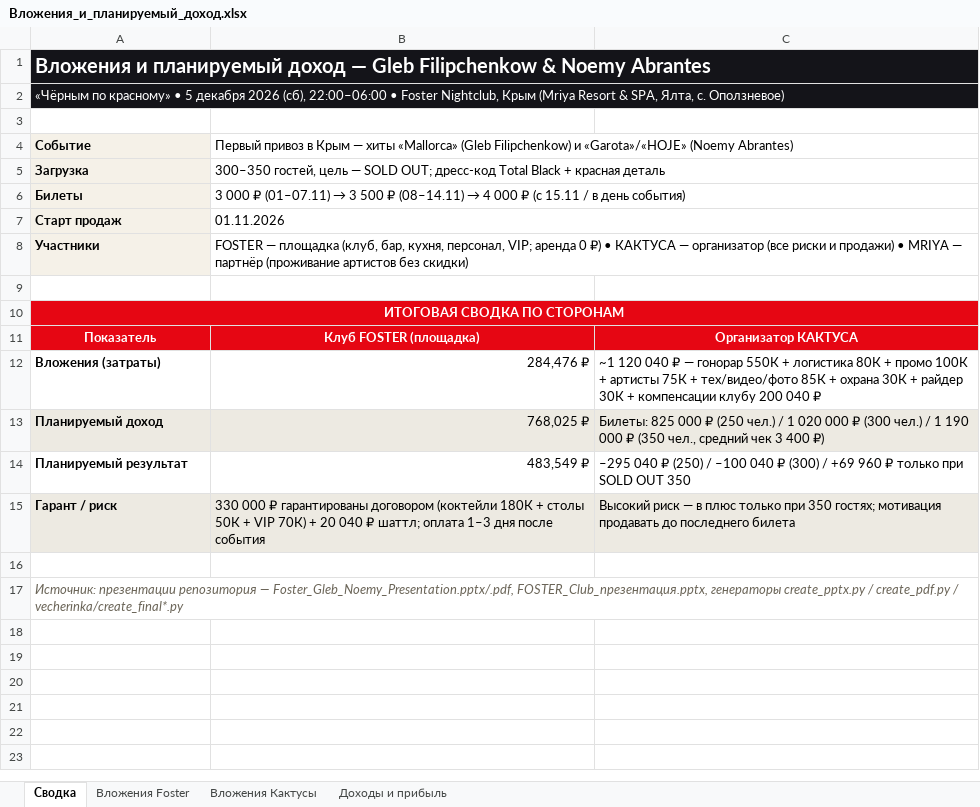
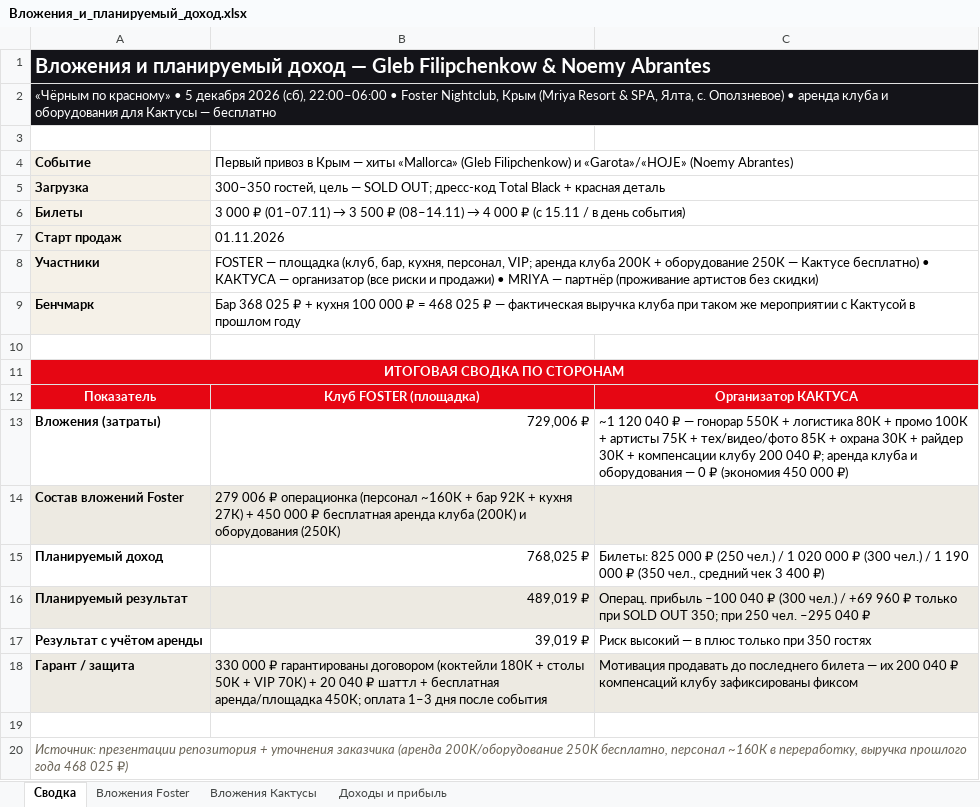
Before and after one commit to navruzhusainov-commits/vecherinka, an Excel workbook: Вложения_и_планируемый_доход.xlsx, sheet Сводка, drawn as a sheet; values as stored, in another font and other column widths than the file's, no borders; removed rows and columns are numbered as before the commit, all else as after; the diff names each change by its address in the sheet, - before the commit and + after, or states it on an @@ line.

Commit message:
Уточнения модели: аренда клуба 200К + оборудование 250К — Кактусе бесплатно (экономия 450К); персонал ~160К (переработка); бар+кухня 468 025 ₽ — факт прошлого года. Вложения Foster: 279 006 операционка / 729 006 всего; операц. прибыль 489 019 ₽ (~64%), с учётом аренды +39 019 ₽; гарант 330 000 ₽
Co-authored-by: arena-agent <297053741+arena-agent@users.noreply.github.com>

```diff
--- a/Вложения_и_планируемый_доход.xlsx (sheet Сводка)
+++ b/Вложения_и_планируемый_доход.xlsx (sheet Сводка)
-A2: …с. Оползневое)
+A2: …с. Оползневое) • аренда клуба и оборудования для Кактусы — бесплатно
-B8: …VIP; аренда 0 ₽) • КАКТУСА…
+B8: …VIP; аренда клуба 200К + оборудование 250К — Кактусе бесплатно) • КАКТУСА…
+row 9: Бенчмарк | Бар 368 025 ₽ + кухня 100 000 ₽ = 468 025 ₽ — фактическая выручка клуба при таком же мероприятии с Кактусой в прошлом году
-B13: 284,476 ₽
+B13: 729,006 ₽
-C13: …200 040 ₽
+C13: …200 040 ₽; аренда клуба и оборудования — 0 ₽ (экономия 450 000 ₽)
+row 14: Состав вложений Foster | 279 006 ₽ операционка (персонал ~160К + бар 92К + кухня 27К) + 450 000 ₽ бесплатная аренда клуба (200К) и оборудования (250К)
-A15:C15 fill: #EDEAE2
+A15:C15 fill: none
-A16:C16 fill: none
+A16:C16 fill: #EDEAE2
-B16: 483,549 ₽
+B16: 489,019 ₽
-C16: –295 040 ₽ (250) / –100 040 ₽ (300) / +69 960 ₽ только при SOLD OUT 350
+C16: Операц. прибыль –100 040 ₽ (300 чел.) / +69 960 ₽ только при SOLD OUT 350; при 250 чел. –295 040 ₽
-row 15: Гарант / риск | 330 000 ₽ гарантированы договором (коктейли 180К + столы 50К + VIP 70К) + 20 040 ₽ шаттл; оплата 1–3 дня после события | Высокий риск — в плюс только при 350 гостях; мотивация продавать до последнего билета
+row 17: Результат с учётом аренды | 39,019 ₽ | Риск высокий — в плюс только при 350 гостях
+row 18: Гарант / защита | 330 000 ₽ гарантированы договором (коктейли 180К + столы 50К + VIP 70К) + 20 040 ₽ шаттл + бесплатная аренда/площадка 450К; оплата 1–3 дня после события | Мотивация продавать до последнего билета — их 200 040 ₽ компенсаций клубу зафиксированы фиксом
-A20: …презентации репозитория — Foster_Gleb_Noemy_Presentation.pptx/.pdf, FOSTER_Club_презентация.pptx, генераторы create_pptx.py / create_pdf.py / vecherinka/create_final*.py
+A20: …презентации репозитория + уточнения заказчика (аренда 200К/оборудование 250К бесплатно, персонал ~160К в переработку, выручка прошлого года 468 025 ₽)
```
Also changed, not shown: sheet Вложения Foster, sheet Доходы и прибыль, sheet Вложения Кактусы, 4 other files.
